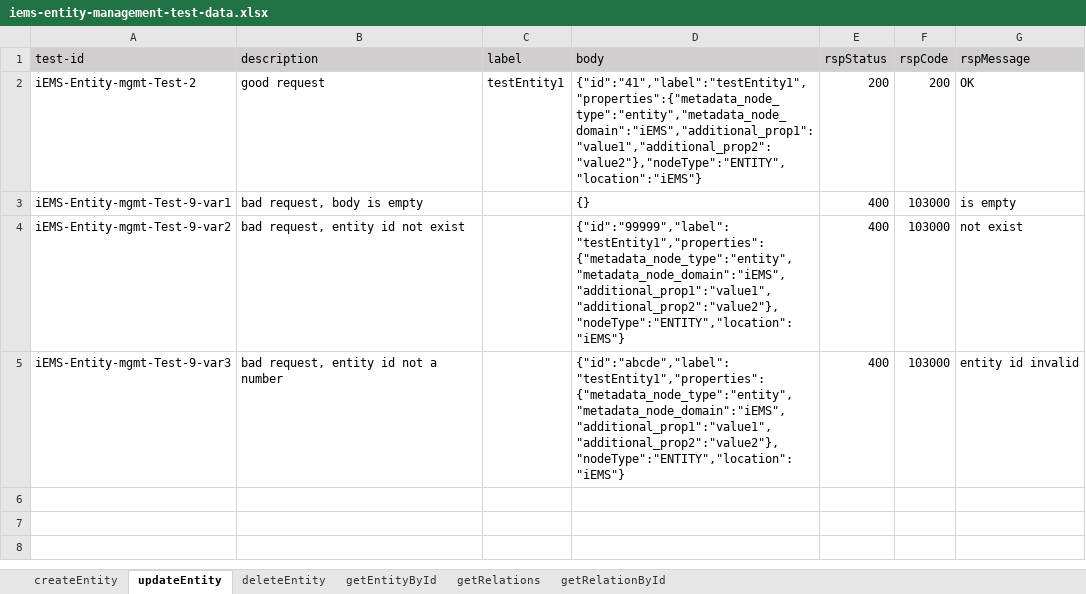
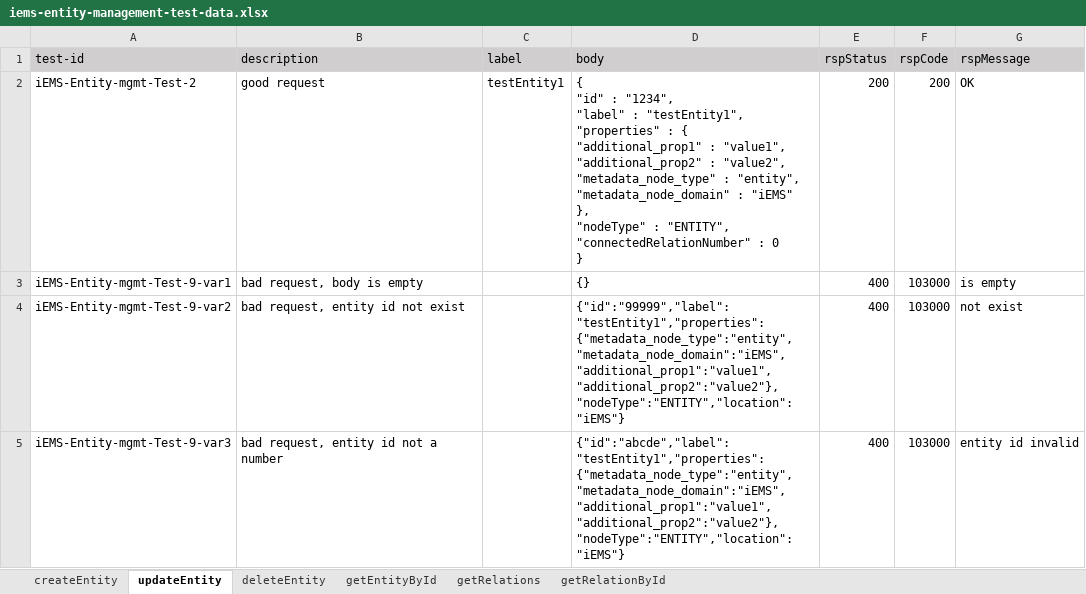
Before and after one commit to shaowenhao/performance-monitoring, an Excel workbook: src/main/resources/test-data-xls/iems-entity-management-test-data.xlsx, sheet updateEntity, drawn as a sheet; values as stored, in another font and other column widths than the file's, no borders; ↵ is a line break in a cell; the diff names each change by its address in the sheet, - before the commit and + after, or states it on an @@ line.

```diff
--- a/src/main/resources/test-data-xls/iems-entity-management-test-data.xlsx (sheet updateEntity)
+++ b/src/main/resources/test-data-xls/iems-entity-management-test-data.xlsx (sheet updateEntity)
-D2 (body): {"id":"41","label":"testEntity1","properties":{"metadata_node_type":"entity","metadata_node_domain":"iEMS","additional_prop1":"value1","additional_prop2":"value2"},"nodeType":"ENTITY","location":"iEMS"}
+D2 (body): { ↵ "id" : "1234", ↵ "label" : "testEntity1", ↵ "properties" : { ↵ "additional_prop1" : "value1", ↵ "additional_prop2" : "value2", ↵ "metadata_node_type" : "entity", ↵ "metadata_node_domain" : "iEMS" ↵ }, ↵ "nodeType" : "ENTITY", ↵ "connectedRelationNumber" : 0 ↵ }
```
Also changed, not shown: 3 other files.
